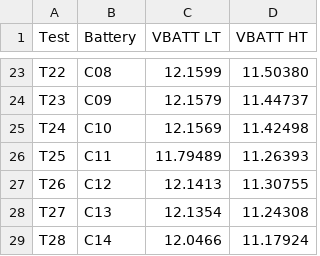
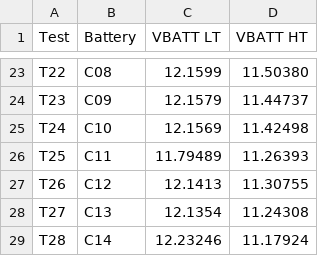
Before and after one commit to UCT-MARiS/SISPS-BATT-INT-CAL-DATA, a CSV file: VBATT/vbatt.csv, drawn as a sheet; only a part is shown, gaps mark what is left out.

```diff
--- a/VBATT/vbatt.csv
+++ b/VBATT/vbatt.csv
@@ -28,2 +28,2 @@ T26,C12,12.1413,11.30755
 T27,C13,12.1354,11.24308
-T28,C14,12.0466,11.17924
+T28,C14,12.23246,11.17924
```
Also changed, not shown: 1 other file.
